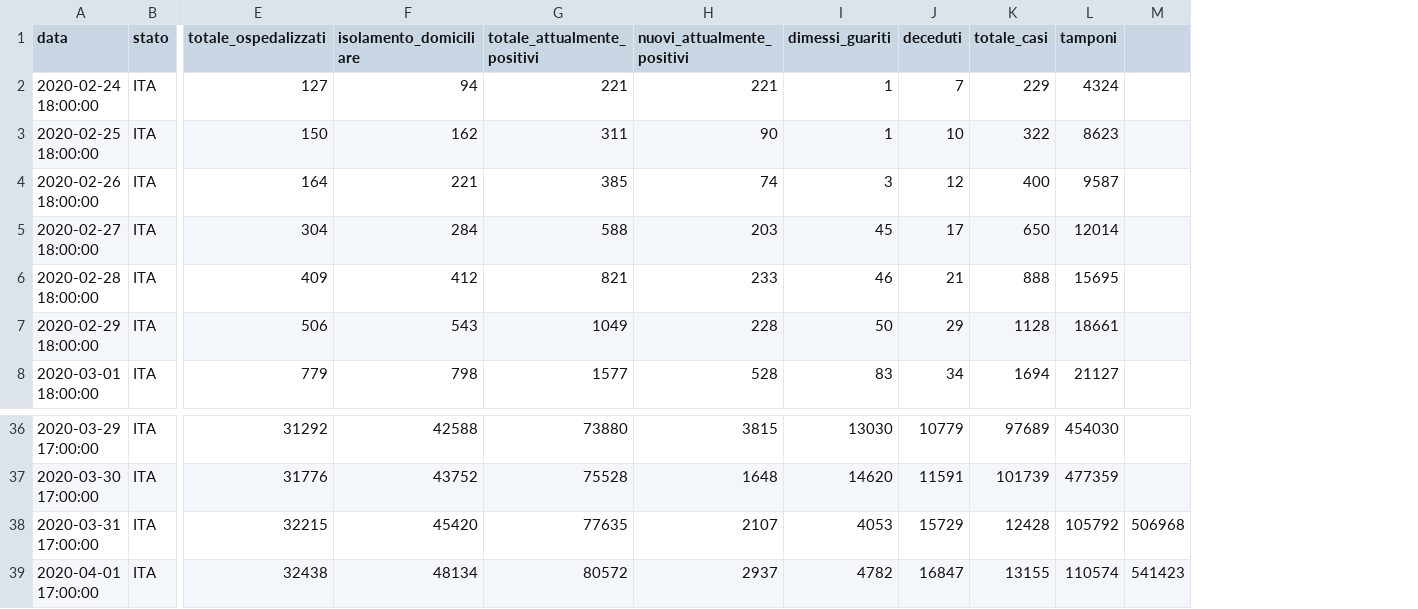
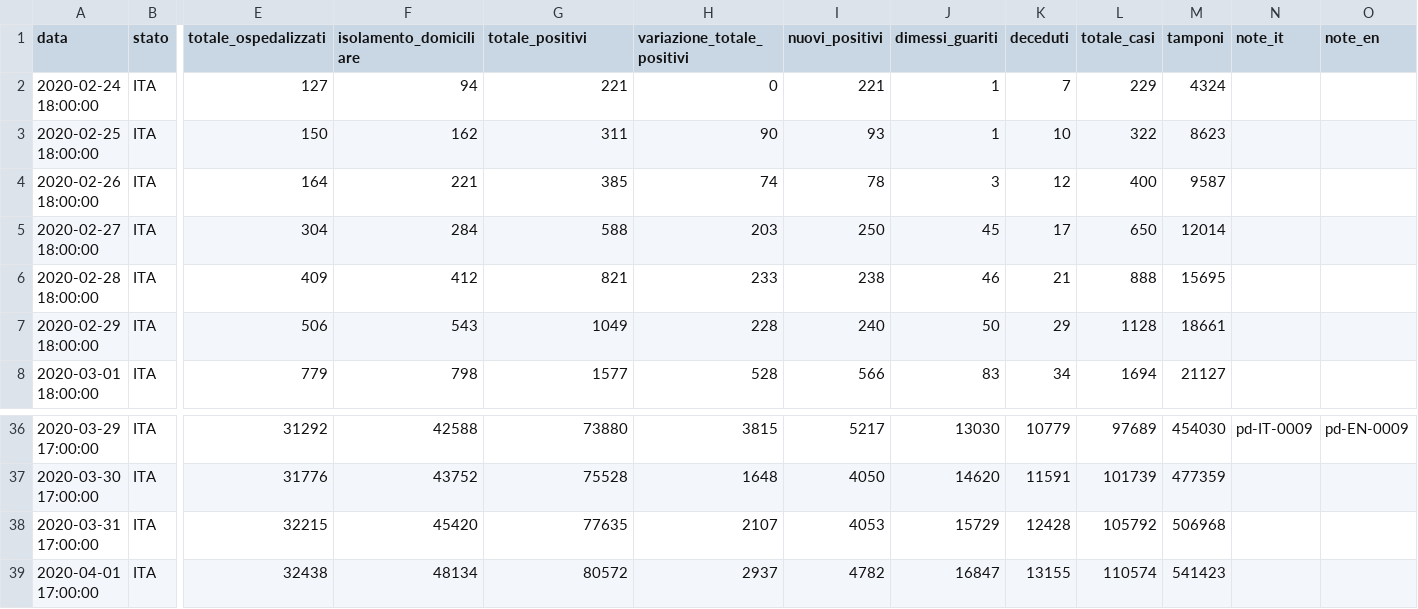
Before and after one commit to Jamesinvi/Covid-19-MonitorItalia, a CSV file: data.csv, drawn as a sheet; only a part is shown, gaps mark what is left out; removed rows and columns are numbered as before the commit, all else as after; the diff names each change by its address in the sheet, - before the commit and + after, or states it on an @@ line.

Commit message:
changes were made to the data structure, changing scripts accordingly

```diff
--- a/data.csv
+++ b/data.csv
+column I (nuovi_positivi), rows 2-8: 221 | 93 | 78 | 250 | 238 | 240 | 566; rows 36-39: 5217 | 4050 | 4053 | 4782
-column M, rows 38-39: 506968 | 541423
+column N (note_it), row 36: pd-IT-0009
+column O (note_en), row 36: pd-EN-0009
-G1: totale_attualmente_positivi
+G1: totale_positivi
-H1: nuovi_attualmente_positivi
+H1: variazione_totale_positivi
-H2 (variazione_totale_positivi): 221
+H2 (variazione_totale_positivi): 0
-J38 (dimessi_guariti): 4053
+J38 (dimessi_guariti): 15729
-K38 (deceduti): 15729
+K38 (deceduti): 12428
-L38 (totale_casi): 12428
+L38 (totale_casi): 105792
-M38 (tamponi): 105792
+M38 (tamponi): 506968
-J39 (dimessi_guariti): 4782
+J39 (dimessi_guariti): 16847
-K39 (deceduti): 16847
+K39 (deceduti): 13155
-L39 (totale_casi): 13155
+L39 (totale_casi): 110574
-M39 (tamponi): 110574
+M39 (tamponi): 541423
```
Also changed, not shown: 1 other file.
